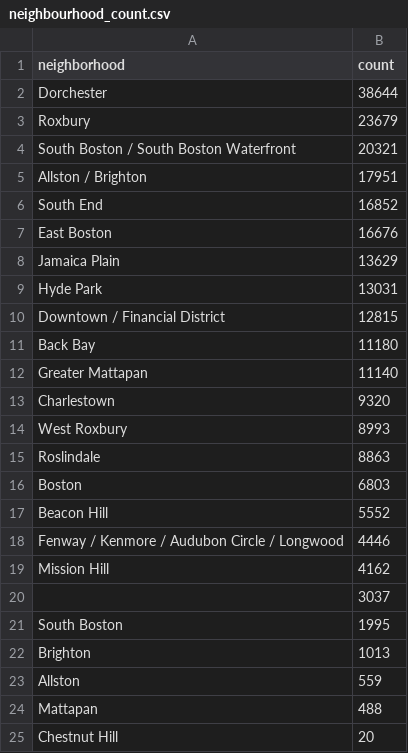
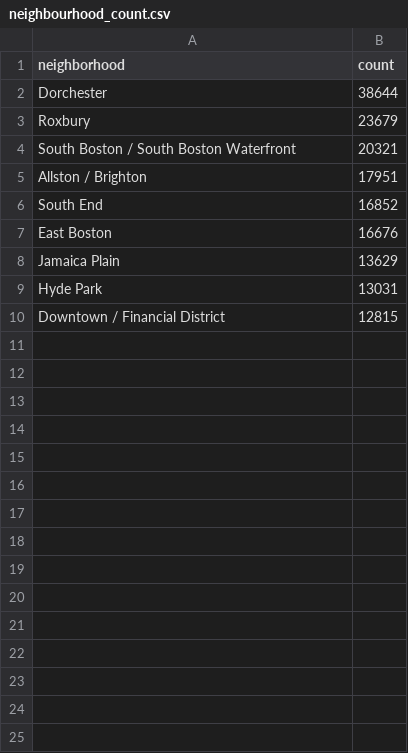
Before and after one commit to nathanx98/CS571-Final-Project, a CSV file: neighbourhood_count.csv, drawn as a sheet.

```diff
--- a/neighbourhood_count.csv
+++ b/neighbourhood_count.csv
@@ -10,16 +10 @@ Hyde Park,13031
 Downtown / Financial District,12815
-Back Bay,11180
-Greater Mattapan,11140
-Charlestown,9320
-West Roxbury,8993
-Roslindale,8863
-Boston,6803
-Beacon Hill,5552
-Fenway / Kenmore / Audubon Circle / Longwood,4446
-Mission Hill,4162
- ,3037
-South Boston,1995
-Brighton,1013
-Allston,559
-Mattapan,488
-Chestnut Hill,20
```
Also changed, not shown: 1 other file.
